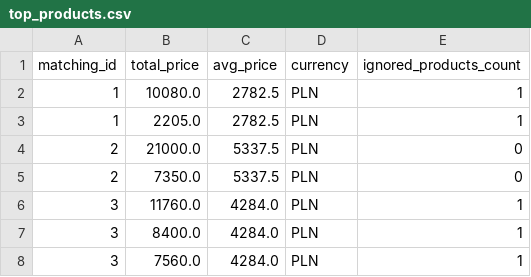
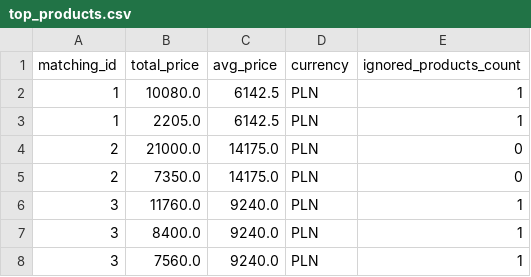
Before and after one commit to adratwa/Ardigen_Exercises, a CSV file: Exercises/data/top_products.csv, drawn as a sheet.

Commit message:
modified top_priced function in exercise2

```diff
--- a/Exercises/data/top_products.csv
+++ b/Exercises/data/top_products.csv
@@ -1,8 +1,8 @@
 matching_id,total_price,avg_price,currency,ignored_products_count
-1,10080.0,2782.5,PLN,1
-1,2205.0,2782.5,PLN,1
-2,21000.0,5337.5,PLN,0
-2,7350.0,5337.5,PLN,0
-3,11760.0,4284.0,PLN,1
-3,8400.0,4284.0,PLN,1
-3,7560.0,4284.0,PLN,1
+1,10080.0,6142.5,PLN,1
+1,2205.0,6142.5,PLN,1
+2,21000.0,14175.0,PLN,0
+2,7350.0,14175.0,PLN,0
+3,11760.0,9240.0,PLN,1
+3,8400.0,9240.0,PLN,1
+3,7560.0,9240.0,PLN,1
```
Also changed, not shown: 5 other files.
